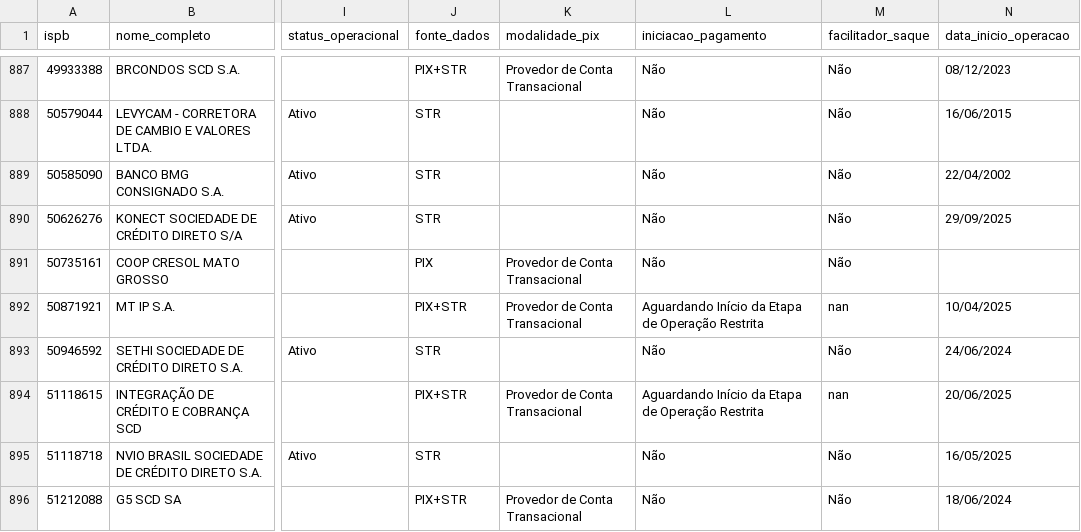
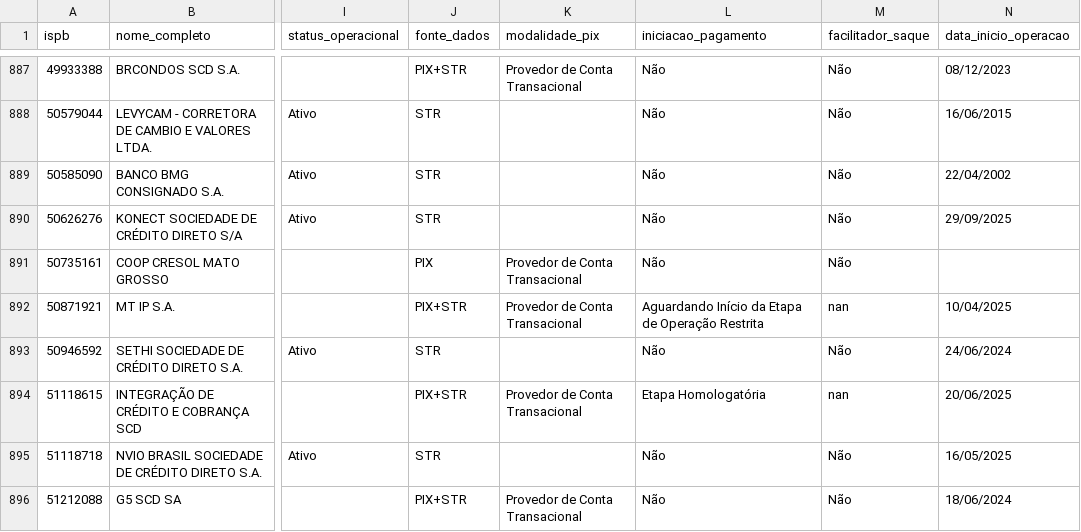
Before and after one commit to antoniopaolillo/brasil-ispb-database, a CSV file: data/ispbs.csv, drawn as a sheet; only a part is shown, gaps mark what is left out; the diff names each change by its address in the sheet, - before the commit and + after, or states it on an @@ line.

```diff
--- a/data/ispbs.csv
+++ b/data/ispbs.csv
-L894 (iniciacao_pagamento): Aguardando Início da Etapa de Operação Restrita
+L894 (iniciacao_pagamento): Etapa Homologatória
```
Also changed, not shown: 2 other files.
